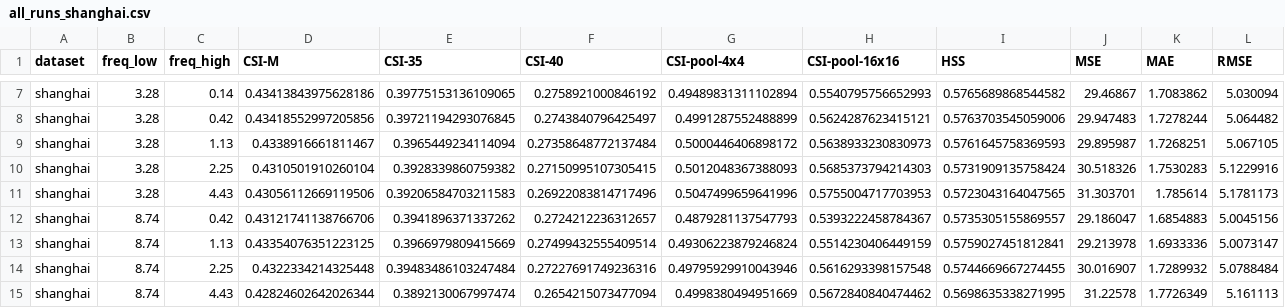
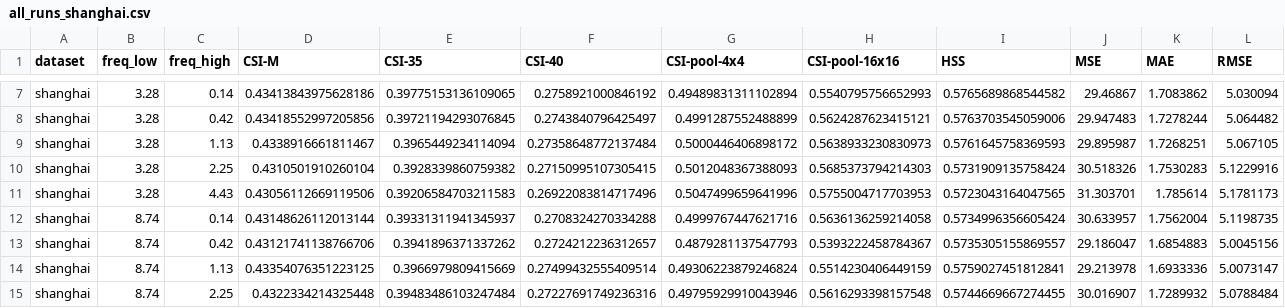
Before and after one commit to vatsalkhapre/Baselines_Precipitation_Nowcasting, a CSV file: Exp_paper/Gabor_exp/Gabor_explainabillity_plots/shanghai/all_runs_shanghai.csv, drawn as a sheet; only a part is shown, gaps mark what is left out; the shorter side is filled out with more unchanged rows; rows hold the shown columns only; the diff names each change by its address in the sheet, - before the commit and + after, or states it on an @@ line.

```diff
--- a/Exp_paper/Gabor_exp/Gabor_explainabillity_plots/shanghai/all_runs_shanghai.csv
+++ b/Exp_paper/Gabor_exp/Gabor_explainabillity_plots/shanghai/all_runs_shanghai.csv
+row 12: shanghai | 8.74 | 0.14 | 0.43148626112013144 | 0.39331311941345937 | 0.2708324270334288 | 0.4999767447621716 | 0.5636136259214058 | 0.5734996356605424 | 30.633957 | 1.7562004 | 5.1198735
```
Also changed, not shown: Exp_paper/Gabor_exp/Gabor_explainabillity_plots/shanghai/matrix_shanghai_CSI-35.csv, Exp_paper/Gabor_exp/Gabor_explainabillity_plots/shanghai/matrix_shanghai_CSI-40.csv, 17 other files.
